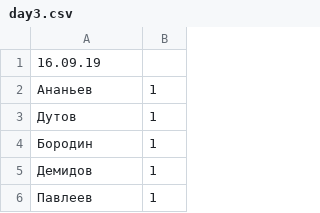
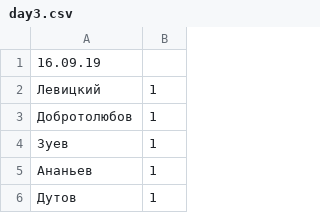
Before and after one commit to Candarush/Cpptask1, a CSV file: day3.csv, drawn as a sheet; only a part is shown; the shorter side is filled out with more unchanged rows; the diff names each change by its address in the sheet, - before the commit and + after, or states it on an @@ line.

```diff
--- a/day3.csv
+++ b/day3.csv
+row 2: Левицкий | 1
+row 3: Добротолюбов | 1
+row 4: Зуев | 1
```
Also changed, not shown: day2.csv, 4 other files.
